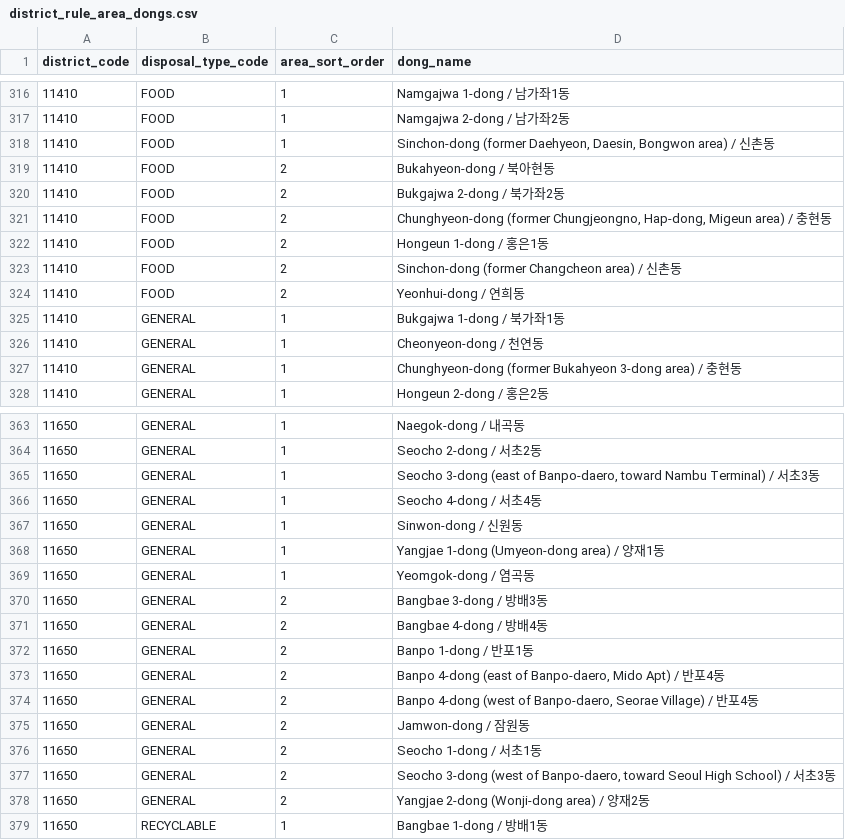
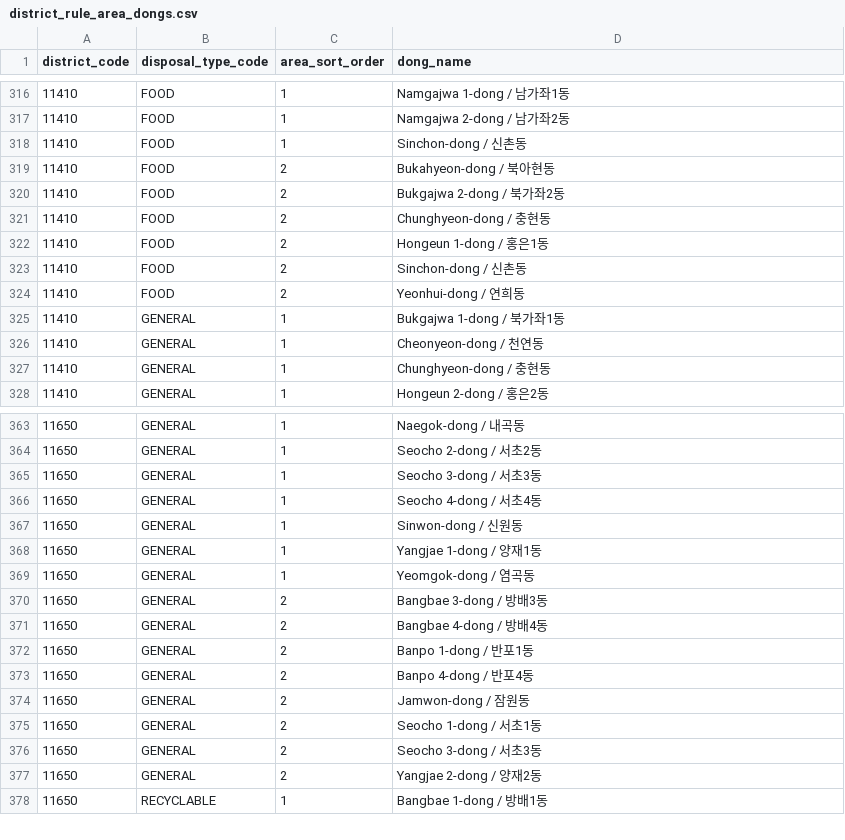
Before and after one commit to TeamE-project-homepage/teamE-project-homepage, a CSV file: docs/data/district_rule_area_dongs.csv, drawn as a sheet; only a part is shown, gaps mark what is left out; the diff covers the shown part only.

Commit message:
docs: simplify dong names and mark zipper bag as verified

```diff
--- a/docs/data/district_rule_area_dongs.csv
+++ b/docs/data/district_rule_area_dongs.csv
@@ -317,8 +317,8 @@
 11410,FOOD,1,Namgajwa 2-dong / 남가좌2동
-11410,FOOD,1,"Sinchon-dong (former Daehyeon, Daesin, Bongwon area) / 신촌동"
+11410,FOOD,1,Sinchon-dong / 신촌동
 11410,FOOD,2,Bukahyeon-dong / 북아현동
 11410,FOOD,2,Bukgajwa 2-dong / 북가좌2동
-11410,FOOD,2,"Chunghyeon-dong (former Chungjeongno, Hap-dong, Migeun area) / 충현동"
+11410,FOOD,2,Chunghyeon-dong / 충현동
 11410,FOOD,2,Hongeun 1-dong / 홍은1동
-11410,FOOD,2,Sinchon-dong (former Changcheon area) / 신촌동
+11410,FOOD,2,Sinchon-dong / 신촌동
 11410,FOOD,2,Yeonhui-dong / 연희동
@@ -326,3 +326,3 @@
 11410,GENERAL,1,Cheonyeon-dong / 천연동
-11410,GENERAL,1,Chunghyeon-dong (former Bukahyeon 3-dong area) / 충현동
+11410,GENERAL,1,Chunghyeon-dong / 충현동
 11410,GENERAL,1,Hongeun 2-dong / 홍은2동
@@ -364,6 +364,6 @@
 11650,GENERAL,1,Seocho 2-dong / 서초2동
-11650,GENERAL,1,"Seocho 3-dong (east of Banpo-daero, toward Nambu Terminal) / 서초3동"
+11650,GENERAL,1,Seocho 3-dong / 서초3동
 11650,GENERAL,1,Seocho 4-dong / 서초4동
 11650,GENERAL,1,Sinwon-dong / 신원동
-11650,GENERAL,1,Yangjae 1-dong (Umyeon-dong area) / 양재1동
+11650,GENERAL,1,Yangjae 1-dong / 양재1동
 11650,GENERAL,1,Yeomgok-dong / 염곡동
@@ -372,8 +372,7 @@
 11650,GENERAL,2,Banpo 1-dong / 반포1동
-11650,GENERAL,2,"Banpo 4-dong (east of Banpo-daero, Mido Apt) / 반포4동"
-11650,GENERAL,2,"Banpo 4-dong (west of Banpo-daero, Seorae Village) / 반포4동"
+11650,GENERAL,2,Banpo 4-dong / 반포4동
 11650,GENERAL,2,Jamwon-dong / 잠원동
 11650,GENERAL,2,Seocho 1-dong / 서초1동
-11650,GENERAL,2,"Seocho 3-dong (west of Banpo-daero, toward Seoul High School) / 서초3동"
-11650,GENERAL,2,Yangjae 2-dong (Wonji-dong area) / 양재2동
+11650,GENERAL,2,Seocho 3-dong / 서초3동
+11650,GENERAL,2,Yangjae 2-dong / 양재2동
 11650,RECYCLABLE,1,Bangbae 1-dong / 방배1동
```
Also changed, not shown: 1 removed row and 31 edited cells elsewhere in this file, docs/data/items.csv.
